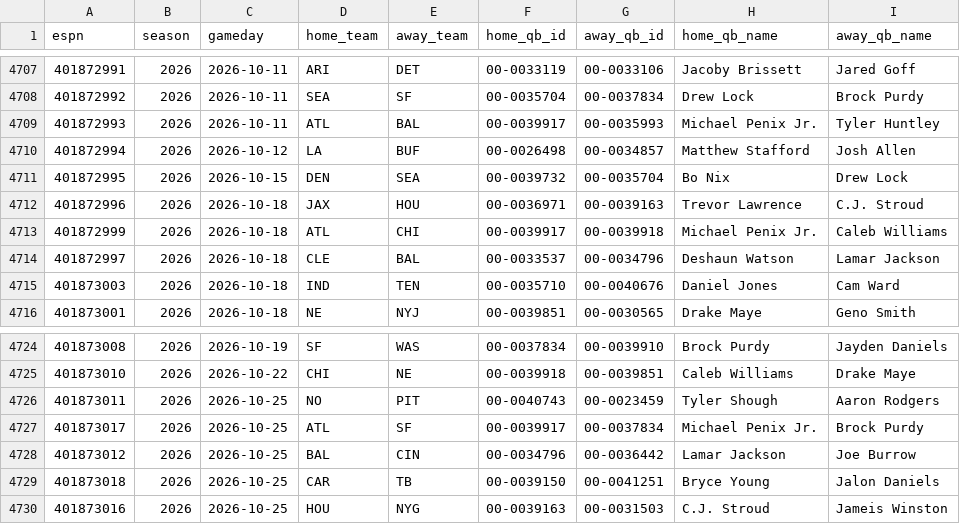
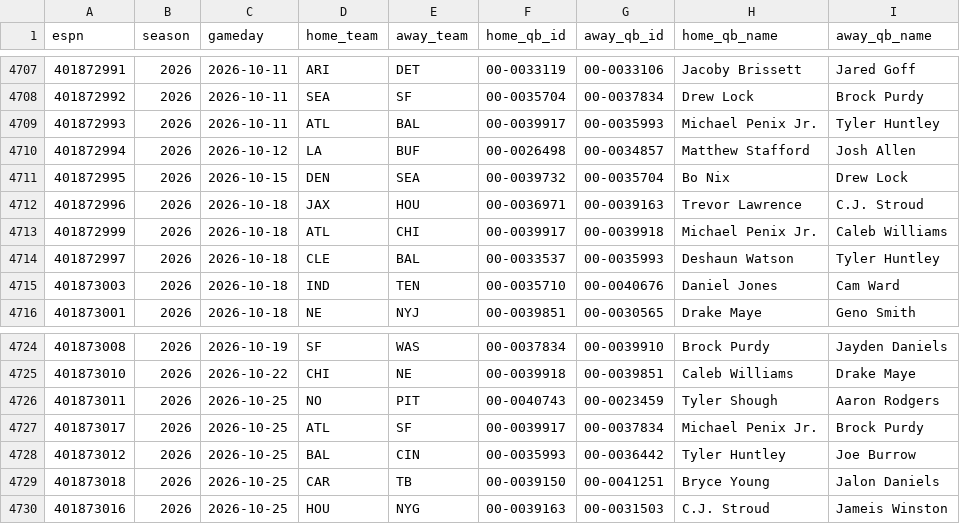
Before and after one commit to Dudusola/tete, a CSV file: data/sports_history/nfl_qb_starts.csv, drawn as a sheet; only a part is shown, gaps mark what is left out.

```diff
--- a/data/sports_history/nfl_qb_starts.csv
+++ b/data/sports_history/nfl_qb_starts.csv
@@ -4713,3 +4713,3 @@ espn,season,gameday,home_team,away_team,home_qb_id,away_qb_id,home_qb_name,away_
 401872999,2026,2026-10-18,ATL,CHI,00-0039917,00-0039918,Michael Penix Jr.,Caleb Williams
-401872997,2026,2026-10-18,CLE,BAL,00-0033537,00-0034796,Deshaun Watson,Lamar Jackson
+401872997,2026,2026-10-18,CLE,BAL,00-0033537,00-0035993,Deshaun Watson,Tyler Huntley
 401873003,2026,2026-10-18,IND,TEN,00-0035710,00-0040676,Daniel Jones,Cam Ward
@@ -4727,3 +4727,3 @@ espn,season,gameday,home_team,away_team,home_qb_id,away_qb_id,home_qb_name,away_
 401873017,2026,2026-10-25,ATL,SF,00-0039917,00-0037834,Michael Penix Jr.,Brock Purdy
-401873012,2026,2026-10-25,BAL,CIN,00-0034796,00-0036442,Lamar Jackson,Joe Burrow
+401873012,2026,2026-10-25,BAL,CIN,00-0035993,00-0036442,Tyler Huntley,Joe Burrow
 401873018,2026,2026-10-25,CAR,TB,00-0039150,00-0041251,Bryce Young,Jalon Daniels
```
Also changed, not shown: data/sports_history/nfl.csv, 4 other files.
